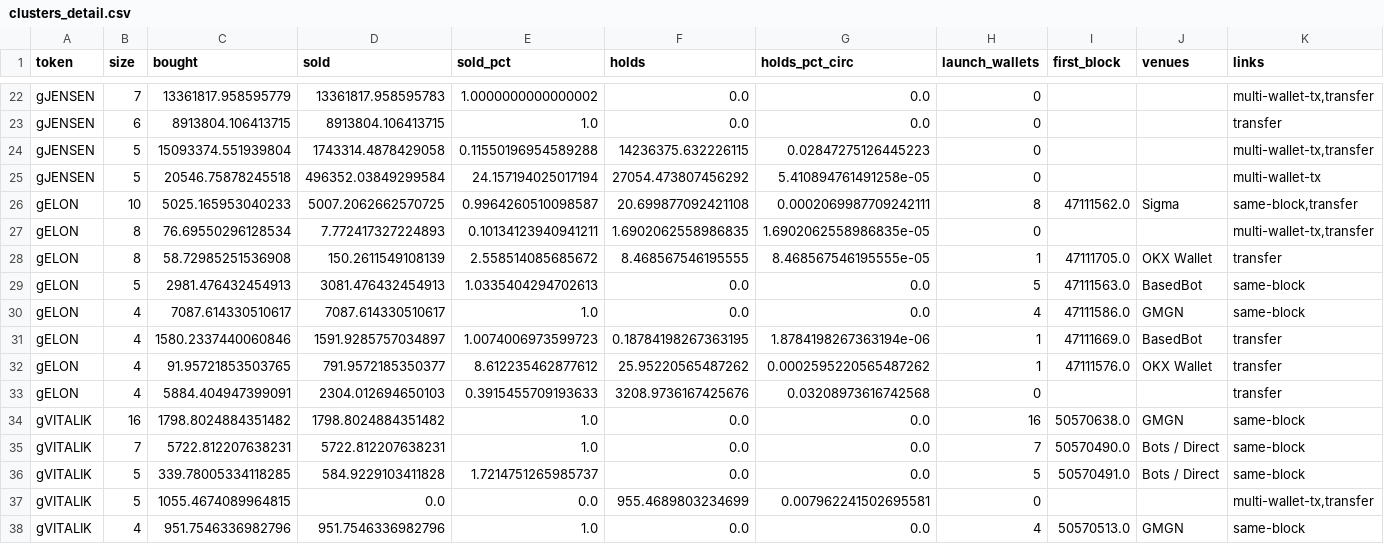
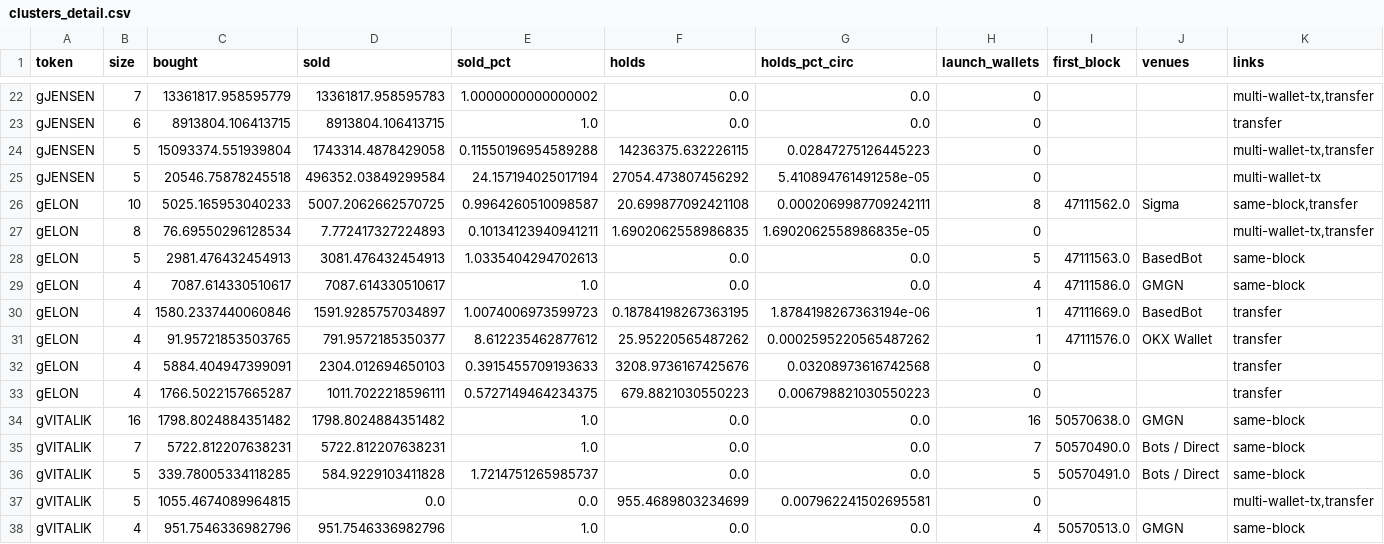
Before and after one commit to ozzyxbt/grail-analytics, a CSV file: out/clusters_detail.csv, drawn as a sheet; only a part is shown, gaps mark what is left out; removed rows and columns are numbered as before the commit, all else as after; rows hold the shown columns only; the diff names each change by its address in the sheet, - before the commit and + after, or states it on an @@ line.

```diff
--- a/out/clusters_detail.csv
+++ b/out/clusters_detail.csv
-row 28: gELON | 8 | 58.72985251536908 | 150.2611549108139 | 2.558514085685672 | 8.468567546195555 | 8.468567546195555e-05 | 1 | 47111705.0 | OKX Wallet | transfer
+row 33: gELON | 4 | 1766.5022157665287 | 1011.7022218596111 | 0.5727149464234375 | 679.8821030550223 | 0.006798821030550223 | 0 |  |  | transfer
```
Also changed, not shown: out/exclusive_mint_cohorts.csv, out/launch_effects.csv, 18 other files.
